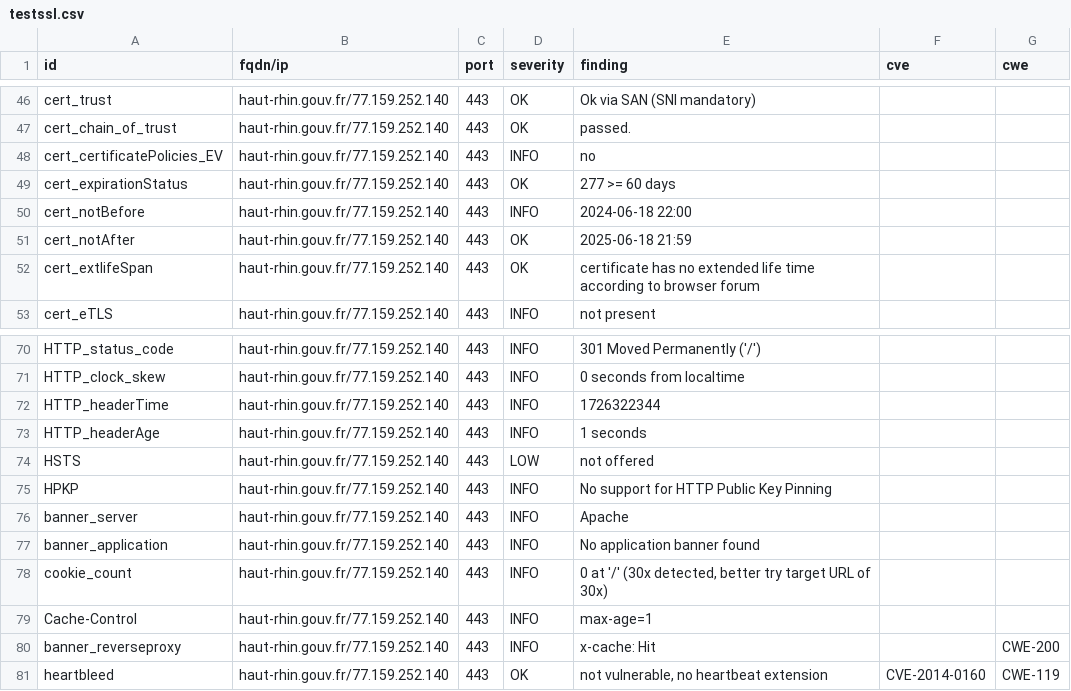
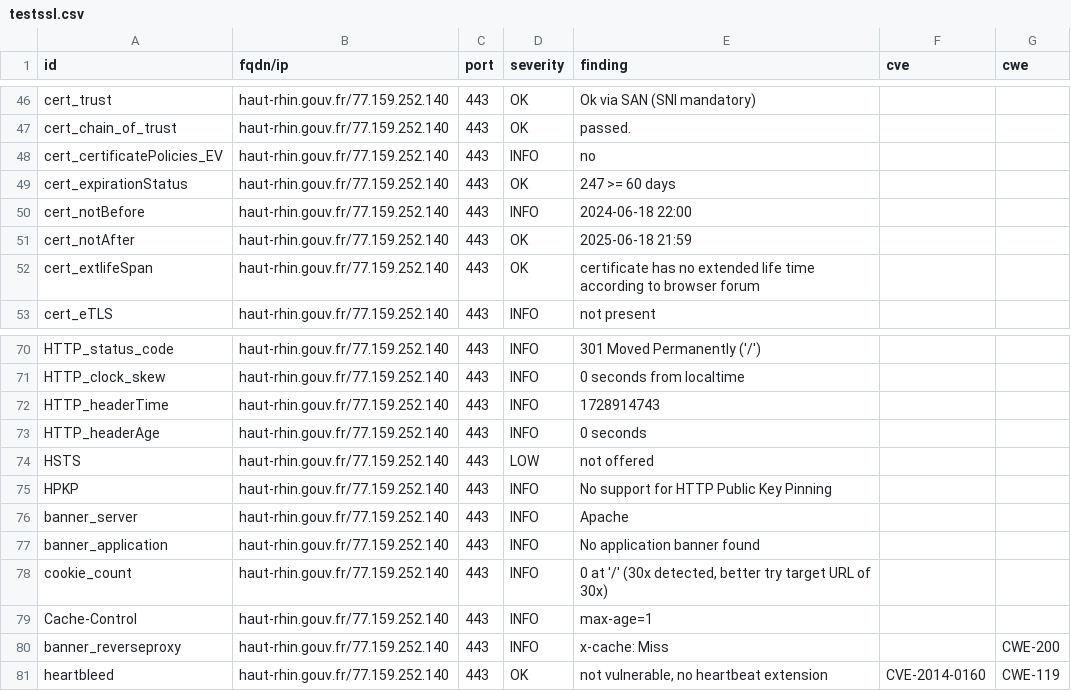
Before and after one commit to GKO-org/dashlordPrd5, a CSV file: results/aHR0cHM6Ly9oYXV0LXJoaW4uZ291di5mcg==/testssl.csv, drawn as a sheet; only a part is shown, gaps mark what is left out.

```diff
--- a/results/aHR0cHM6Ly9oYXV0LXJoaW4uZ291di5mcg==/testssl.csv
+++ b/results/aHR0cHM6Ly9oYXV0LXJoaW4uZ291di5mcg==/testssl.csv
@@ -48,3 +48,3 @@
 "cert_certificatePolicies_EV","haut-rhin.gouv.fr/77.159.252.140","443","INFO","no","",""
-"cert_expirationStatus","haut-rhin.gouv.fr/77.159.252.140","443","OK","277 >= 60 days","",""
+"cert_expirationStatus","haut-rhin.gouv.fr/77.159.252.140","443","OK","247 >= 60 days","",""
 "cert_notBefore","haut-rhin.gouv.fr/77.159.252.140","443","INFO","2024-06-18 22:00","",""
@@ -71,4 +71,4 @@
 "HTTP_clock_skew","haut-rhin.gouv.fr/77.159.252.140","443","INFO","0 seconds from localtime","",""
-"HTTP_headerTime","haut-rhin.gouv.fr/77.159.252.140","443","INFO","1726322344","",""
-"HTTP_headerAge","haut-rhin.gouv.fr/77.159.252.140","443","INFO","1 seconds","",""
+"HTTP_headerTime","haut-rhin.gouv.fr/77.159.252.140","443","INFO","1728914743","",""
+"HTTP_headerAge","haut-rhin.gouv.fr/77.159.252.140","443","INFO","0 seconds","",""
 "HSTS","haut-rhin.gouv.fr/77.159.252.140","443","LOW","not offered","",""
@@ -79,3 +79,3 @@
 "Cache-Control","haut-rhin.gouv.fr/77.159.252.140","443","INFO","max-age=1","",""
-"banner_reverseproxy","haut-rhin.gouv.fr/77.159.252.140","443","INFO","x-cache: Hit","","CWE-200"
+"banner_reverseproxy","haut-rhin.gouv.fr/77.159.252.140","443","INFO","x-cache: Miss","","CWE-200"
 "heartbleed","haut-rhin.gouv.fr/77.159.252.140","443","OK","not vulnerable, no heartbeat extension","CVE-2014-0160","CWE-119"
```
Also changed, not shown: 9 other files.
